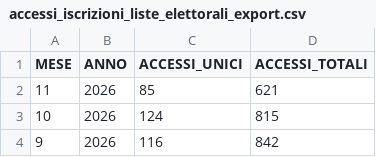
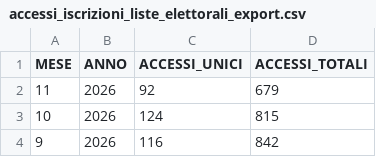
Before and after one commit to italia/anpr-opendata, a CSV file: data/accessi_iscrizioni_liste_elettorali_export.csv, drawn as a sheet; only a part is shown.

Commit message:
Update data 21-11-2026 10:39:12.235

```diff
--- a/data/accessi_iscrizioni_liste_elettorali_export.csv
+++ b/data/accessi_iscrizioni_liste_elettorali_export.csv
@@ -1,3 +1,3 @@
 MESE,ANNO,ACCESSI_UNICI,ACCESSI_TOTALI
-11,2026,85,621
+11,2026,92,679
 10,2026,124,815
```
